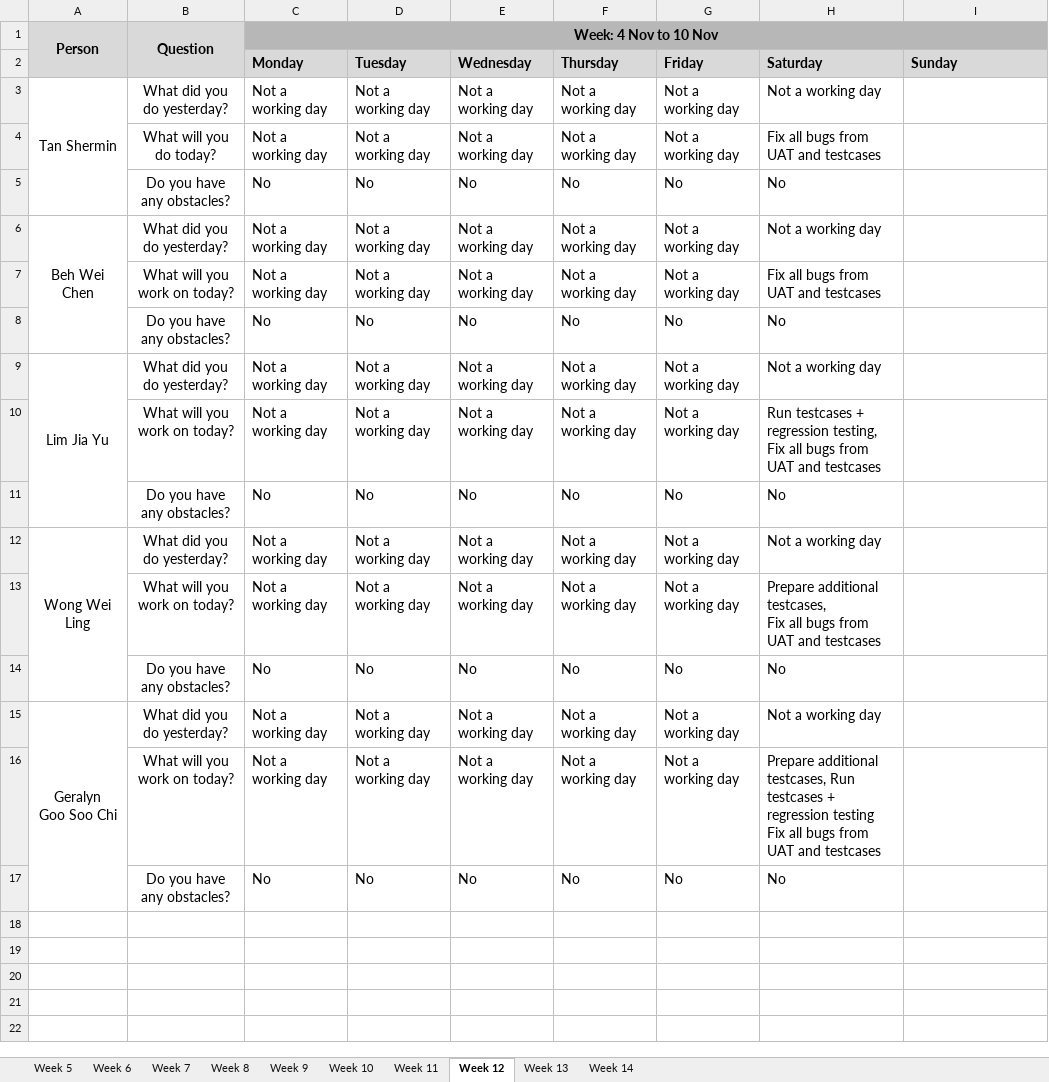
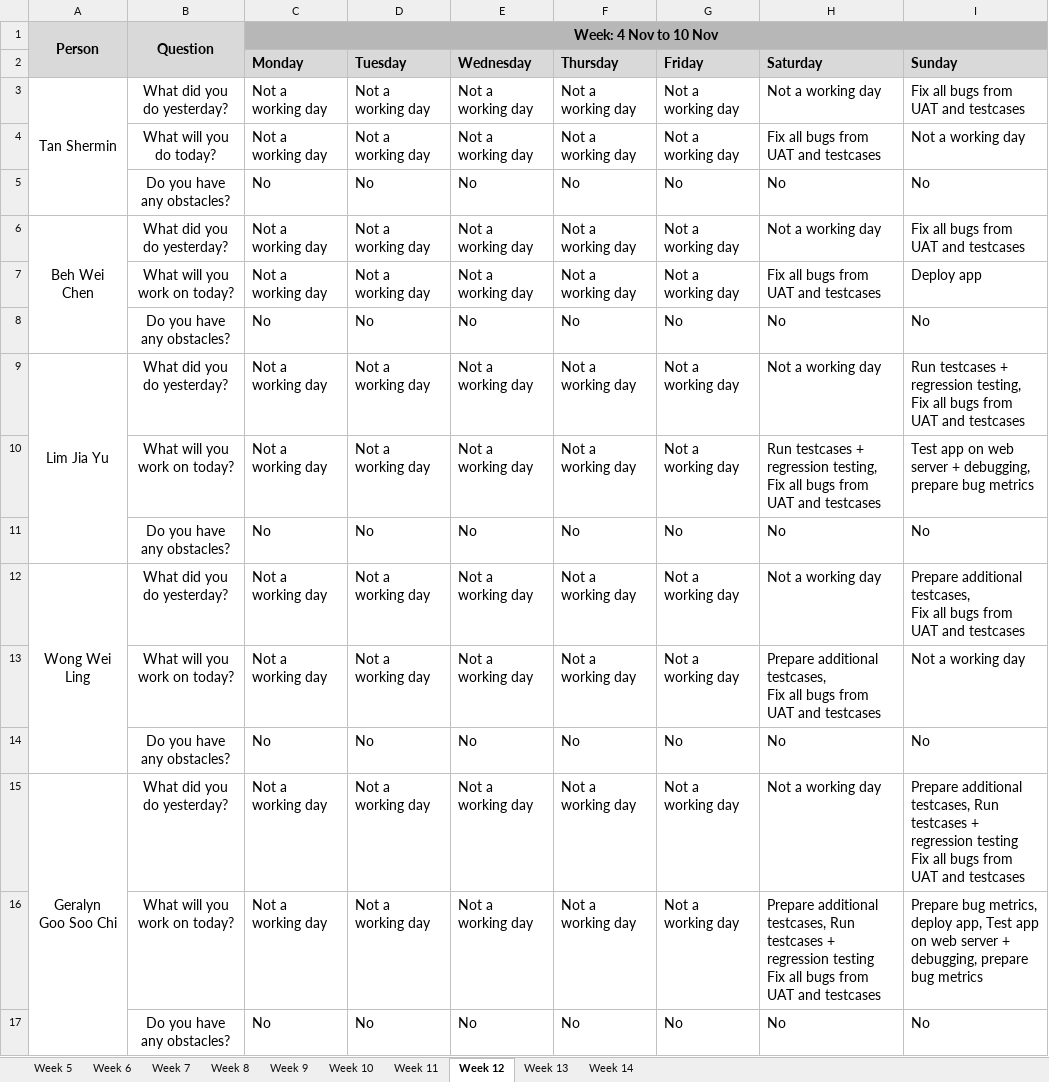
Before and after one commit to weichen-0/Bidding-Online-System, an Excel workbook: metrics/du.xlsx, sheet Week 12, drawn as a sheet; values as stored, in another font and other column widths than the file's, no borders; ↵ is a line break in a cell; the diff names each change by its address in the sheet, - before the commit and + after, or states it on an @@ line.

Commit message:
Update du.xlsx (10 Nov)

```diff
--- a/metrics/du.xlsx (sheet Week 12)
+++ b/metrics/du.xlsx (sheet Week 12)
-I3 (Sunday): (empty)
+I3 (Sunday): Fix all bugs from UAT and testcases
-I4 (Sunday): (empty)
+I4 (Sunday): Not a working day
-I5 (Sunday): (empty)
+I5 (Sunday): No
-I6 (Sunday): (empty)
+I6 (Sunday): Fix all bugs from UAT and testcases
-I7 (Sunday): (empty)
+I7 (Sunday): Deploy app
-I8 (Sunday): (empty)
+I8 (Sunday): No
-I9 (Sunday): (empty)
+I9 (Sunday): Run testcases + regression testing, Fix all bugs from UAT and testcases
-I10 (Sunday): (empty)
+I10 (Sunday): Test app on web server + debugging, prepare bug metrics
-I11 (Sunday): (empty)
+I11 (Sunday): No
-I12 (Sunday): (empty)
+I12 (Sunday): Prepare additional testcases, ↵ Fix all bugs from UAT and testcases
-I13 (Sunday): (empty)
+I13 (Sunday): Not a working day
-I14 (Sunday): (empty)
+I14 (Sunday): No
-I15 (Sunday): (empty)
+I15 (Sunday): Prepare additional testcases, Run testcases + regression testing ↵ Fix all bugs from UAT and testcases
-I16 (Sunday): (empty)
+I16 (Sunday): Prepare bug metrics, deploy app, Test app on web server + debugging, prepare bug metrics
-I17 (Sunday): (empty)
+I17 (Sunday): No
```
